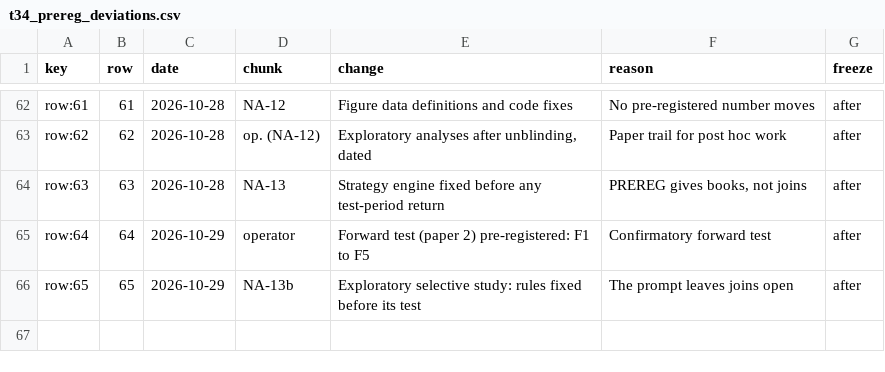
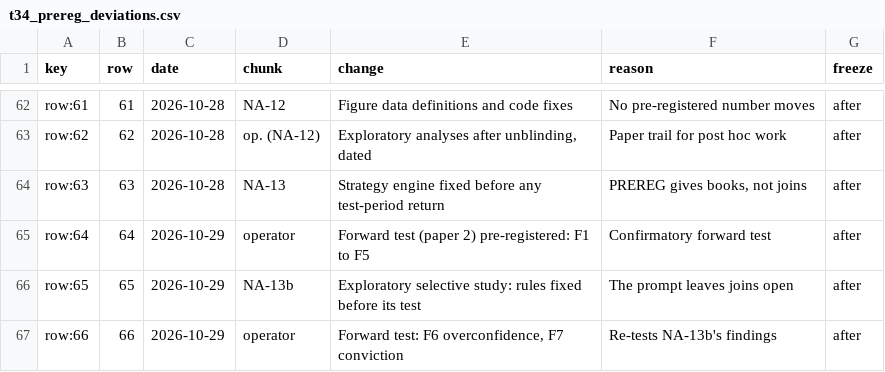
Before and after one commit to AmirDehkordi/NewsAction, a CSV file: artifacts/NA-14/tables/t34_prereg_deviations.csv, drawn as a sheet; only a part is shown, gaps mark what is left out.

```diff
--- a/artifacts/NA-14/tables/t34_prereg_deviations.csv
+++ b/artifacts/NA-14/tables/t34_prereg_deviations.csv
@@ -66 +66,2 @@ row:64,64,2026-10-29,operator,Forward test (paper 2) pre-registered: F1 to F5,Co
 row:65,65,2026-10-29,NA-13b,Exploratory selective study: rules fixed before its test,The prompt leaves joins open,after
+row:66,66,2026-10-29,operator,"Forward test: F6 overconfidence, F7 conviction",Re-tests NA-13b's findings,after
```
Also changed, not shown: 10 other files.
